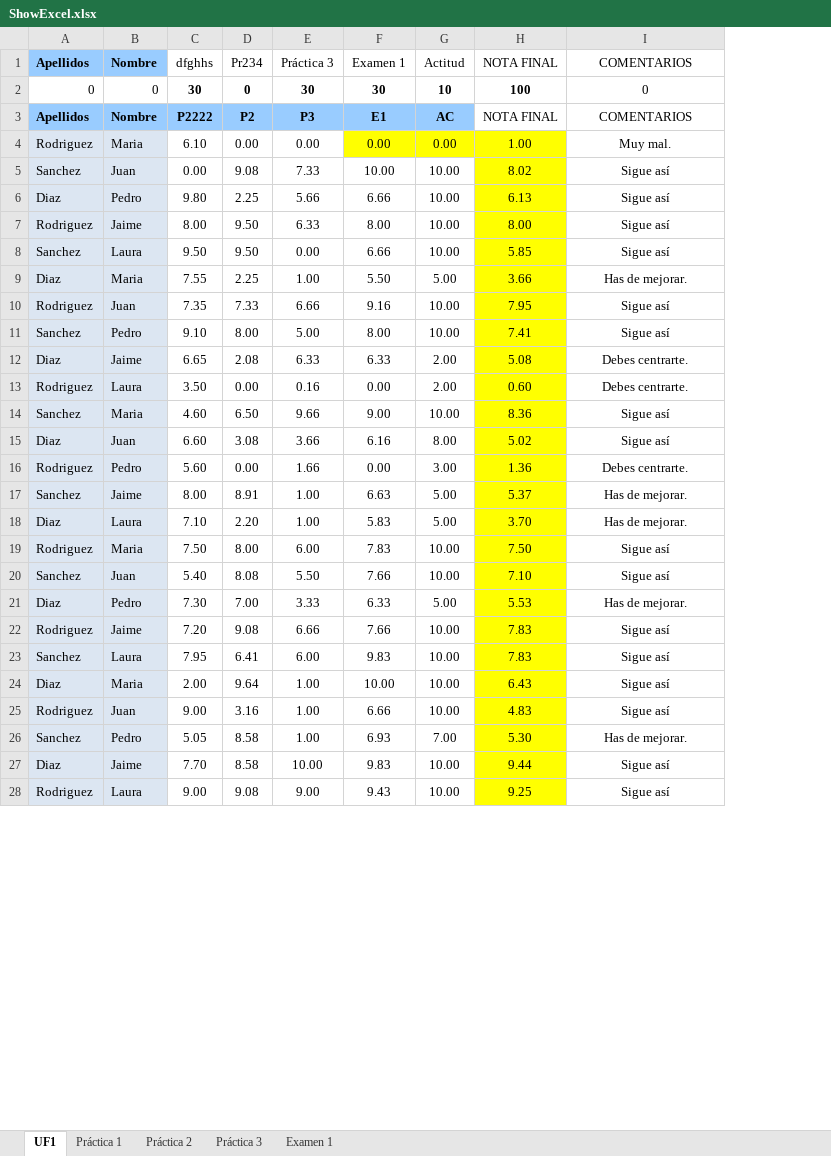
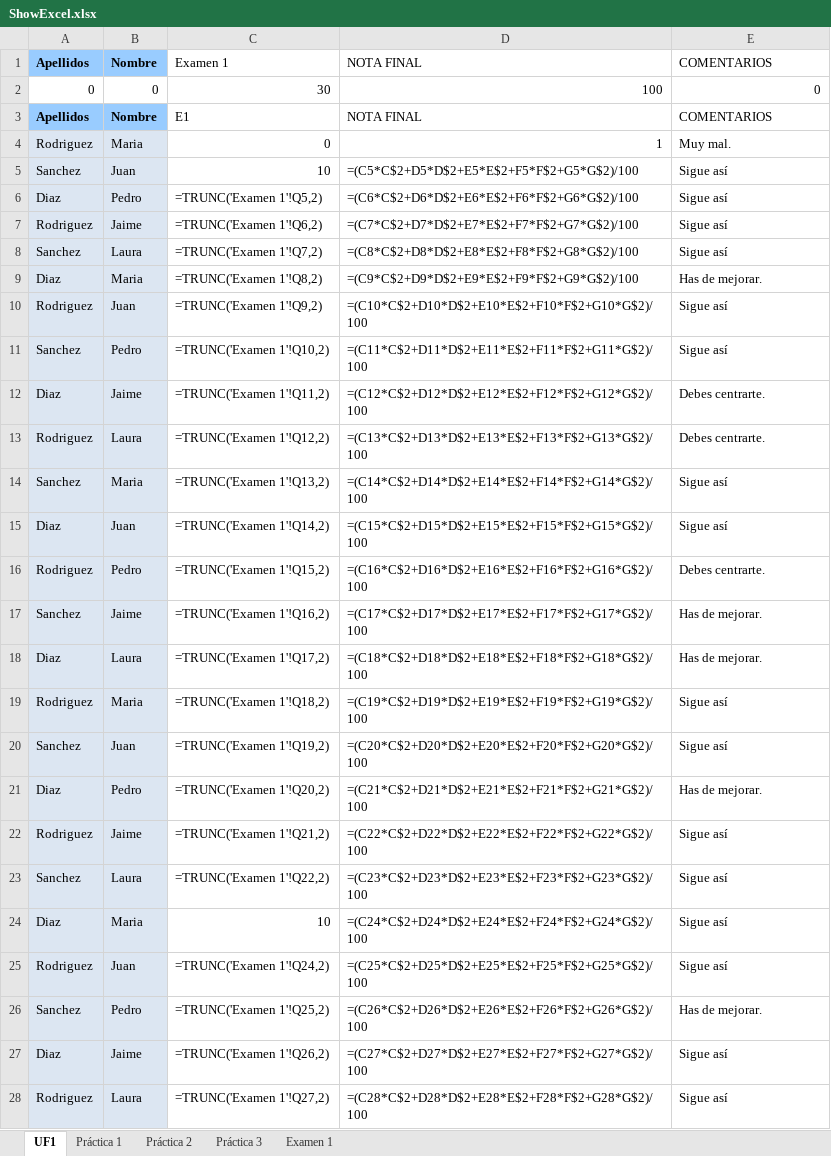
Before and after one commit to razz97/ExcelTucom, an Excel workbook: resources/ShowExcel.xlsx, sheet UF1, drawn as a sheet; only a part is shown; values as stored, in another font and other column widths than the file's, no borders; formulas without a stored value are shown as written; conditional formats not drawn; removed rows and columns are numbered as before the commit, all else as after; the diff covers the shown part only; the diff names each change by its address in the sheet, - before the commit and + after, or states it on an @@ line.

Commit message:
delete column, docs

```diff
--- a/resources/ShowExcel.xlsx (sheet UF1)
+++ b/resources/ShowExcel.xlsx (sheet UF1)
-column C, rows 1-28: dfghhs | 30 | P2222 | 6.10 | 0.00 | 9.80 | 8.00 | 9.50 | 7.55 | 7.35 | 9.10 | 6.65 | 3.50 | 4.60 | 6.60 | 5.60 | 8.00 | 7.10 | 7.50 | 5.40 | 7.30 | 7.20 | 7.95 | 2.00 | 9.00 | 5.05 | 7.70 | 9.00
-column D, rows 1-28: Pr234 | 0 | P2 | 0.00 | 9.08 | 2.25 | 9.50 | 9.50 | 2.25 | 7.33 | 8.00 | 2.08 | 0.00 | 6.50 | 3.08 | 0.00 | 8.91 | 2.20 | 8.00 | 8.08 | 7.00 | 9.08 | 6.41 | 9.64 | 3.16 | 8.58 | 8.58 | 9.08
-column E, rows 1-28: Práctica 3 | 30 | P3 | 0.00 | 7.33 | 5.66 | 6.33 | 0.00 | 1.00 | 6.66 | 5.00 | 6.33 | 0.16 | 9.66 | 3.66 | 1.66 | 1.00 | 1.00 | 6.00 | 5.50 | 3.33 | 6.66 | 6.00 | 1.00 | 1.00 | 1.00 | 10.00 | 9.00
-column F, rows 1-28: Examen 1 | 30 | E1 | 0.00 | 10.00 | 6.66 | 8.00 | 6.66 | 5.50 | 9.16 | 8.00 | 6.33 | 0.00 | 9.00 | 6.16 | 0.00 | 6.63 | 5.83 | 7.83 | 7.66 | 6.33 | 7.66 | 9.83 | 10.00 | 6.66 | 6.93 | 9.83 | 9.43
-column G, rows 1-28: Actitud | 10 | AC | 0.00 | 10.00 | 10.00 | 10.00 | 10.00 | 5.00 | 10.00 | 10.00 | 2.00 | 2.00 | 10.00 | 8.00 | 3.00 | 5.00 | 5.00 | 10.00 | 10.00 | 5.00 | 10.00 | 10.00 | 10.00 | 10.00 | 7.00 | 10.00 | 10.00
-column H, rows 1-28: NOTA FINAL | 100 | NOTA FINAL | 1.00 | 8.02 | 6.13 | 8.00 | 5.85 | 3.66 | 7.95 | 7.41 | 5.08 | 0.60 | 8.36 | 5.02 | 1.36 | 5.37 | 3.70 | 7.50 | 7.10 | 5.53 | 7.83 | 7.83 | 6.43 | 4.83 | 5.30 | 9.44 | 9.25
+column C, rows 1-28: Examen 1 | 30 | E1 | 0 | 10 | =TRUNC('Examen 1'!Q5,2) | =TRUNC('Examen 1'!Q6,2) | =TRUNC('Examen 1'!Q7,2) | =TRUNC('Examen 1'!Q8,2) | =TRUNC('Examen 1'!Q9,2) | =TRUNC('Examen 1'!Q10,2) | =TRUNC('Examen 1'!Q11,2) | =TRUNC('Examen 1'!Q12,2) | =TRUNC('Examen 1'!Q13,2) | =TRUNC('Examen 1'!Q14,2) | =TRUNC('Examen 1'!Q15,2) | =TRUNC('Examen 1'!Q16,2) | =TRUNC('Examen 1'!Q17,2) | =TRUNC('Examen 1'!Q18,2) | =TRUNC('Examen 1'!Q19,2) | =TRUNC('Examen 1'!Q20,2) | =TRUNC('Examen 1'!Q21,2) | =TRUNC('Examen 1'!Q22,2) | 10 | =TRUNC('Examen 1'!Q24,2) | =TRUNC('Examen 1'!Q25,2) | =TRUNC('Examen 1'!Q26,2) | =TRUNC('Examen 1'!Q27,2)
+column D, rows 1-28: NOTA FINAL | 100 | NOTA FINAL | 1 | =(C5*C$2+D5*D$2+E5*E$2+F5*F$2+G5*G$2)/100 | =(C6*C$2+D6*D$2+E6*E$2+F6*F$2+G6*G$2)/100 | =(C7*C$2+D7*D$2+E7*E$2+F7*F$2+G7*G$2)/100 | =(C8*C$2+D8*D$2+E8*E$2+F8*F$2+G8*G$2)/100 | =(C9*C$2+D9*D$2+E9*E$2+F9*F$2+G9*G$2)/100 | =(C10*C$2+D10*D$2+E10*E$2+F10*F$2+G10*G$2)/100 | =(C11*C$2+D11*D$2+E11*E$2+F11*F$2+G11*G$2)/100 | =(C12*C$2+D12*D$2+E12*E$2+F12*F$2+G12*G$2)/100 | =(C13*C$2+D13*D$2+E13*E$2+F13*F$2+G13*G$2)/100 | =(C14*C$2+D14*D$2+E14*E$2+F14*F$2+G14*G$2)/100 | =(C15*C$2+D15*D$2+E15*E$2+F15*F$2+G15*G$2)/100 | =(C16*C$2+D16*D$2+E16*E$2+F16*F$2+G16*G$2)/100 | =(C17*C$2+D17*D$2+E17*E$2+F17*F$2+G17*G$2)/100 | =(C18*C$2+D18*D$2+E18*E$2+F18*F$2+G18*G$2)/100 | =(C19*C$2+D19*D$2+E19*E$2+F19*F$2+G19*G$2)/100 | =(C20*C$2+D20*D$2+E20*E$2+F20*F$2+G20*G$2)/100 | =(C21*C$2+D21*D$2+E21*E$2+F21*F$2+G21*G$2)/100 | =(C22*C$2+D22*D$2+E22*E$2+F22*F$2+G22*G$2)/100 | =(C23*C$2+D23*D$2+E23*E$2+F23*F$2+G23*G$2)/100 | =(C24*C$2+D24*D$2+E24*E$2+F24*F$2+G24*G$2)/100 | =(C25*C$2+D25*D$2+E25*E$2+F25*F$2+G25*G$2)/100 | =(C26*C$2+D26*D$2+E26*E$2+F26*F$2+G26*G$2)/100 | =(C27*C$2+D27*D$2+E27*E$2+F27*F$2+G27*G$2)/100 | =(C28*C$2+D28*D$2+E28*E$2+F28*F$2+G28*G$2)/100
-E1 alignment: center
+E1 alignment: left
-E2 alignment: center
+E2 alignment: right
-E3:E28 alignment: center
+E3:E28 alignment: left
```
Also changed, not shown: cell formats elsewhere in this sheet, sheet Práctica 1, 8 other files.
